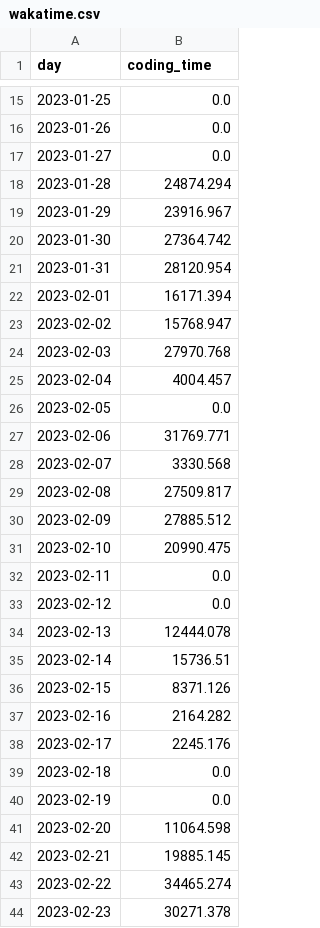
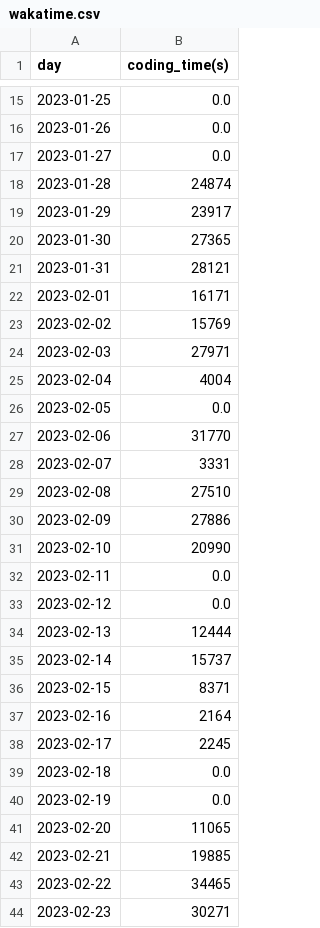
Before and after one commit to chensoul/chensoul, a CSV file: data/wakatime.csv, drawn as a sheet; only a part is shown, gaps mark what is left out; the diff covers the shown part only.

```diff
--- a/data/wakatime.csv
+++ b/data/wakatime.csv
@@ -1 +1 @@
-day,coding_time
+day,coding_time(s)
@@ -17,28 +17,28 @@ day,coding_time
 2023-01-27,0.0
-2023-01-28,24874.294
-2023-01-29,23916.967
-2023-01-30,27364.742
-2023-01-31,28120.954
-2023-02-01,16171.394
-2023-02-02,15768.947
-2023-02-03,27970.768
-2023-02-04,4004.457
+2023-01-28,24874
+2023-01-29,23917
+2023-01-30,27365
+2023-01-31,28121
+2023-02-01,16171
+2023-02-02,15769
+2023-02-03,27971
+2023-02-04,4004
 2023-02-05,0.0
-2023-02-06,31769.771
-2023-02-07,3330.568
-2023-02-08,27509.817
-2023-02-09,27885.512
-2023-02-10,20990.475
+2023-02-06,31770
+2023-02-07,3331
+2023-02-08,27510
+2023-02-09,27886
+2023-02-10,20990
 2023-02-11,0.0
 2023-02-12,0.0
-2023-02-13,12444.078
-2023-02-14,15736.51
-2023-02-15,8371.126
-2023-02-16,2164.282
-2023-02-17,2245.176
+2023-02-13,12444
+2023-02-14,15737
+2023-02-15,8371
+2023-02-16,2164
+2023-02-17,2245
 2023-02-18,0.0
 2023-02-19,0.0
-2023-02-20,11064.598
-2023-02-21,19885.145
-2023-02-22,34465.274
-2023-02-23,30271.378
+2023-02-20,11065
+2023-02-21,19885
+2023-02-22,34465
+2023-02-23,30271
```
Also changed, not shown: 44 edited cells elsewhere in this file, 1 other file.
